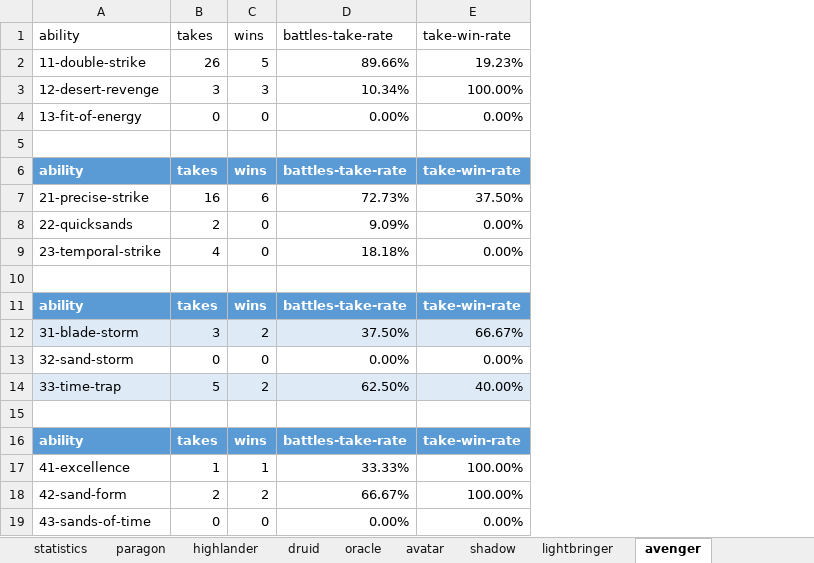
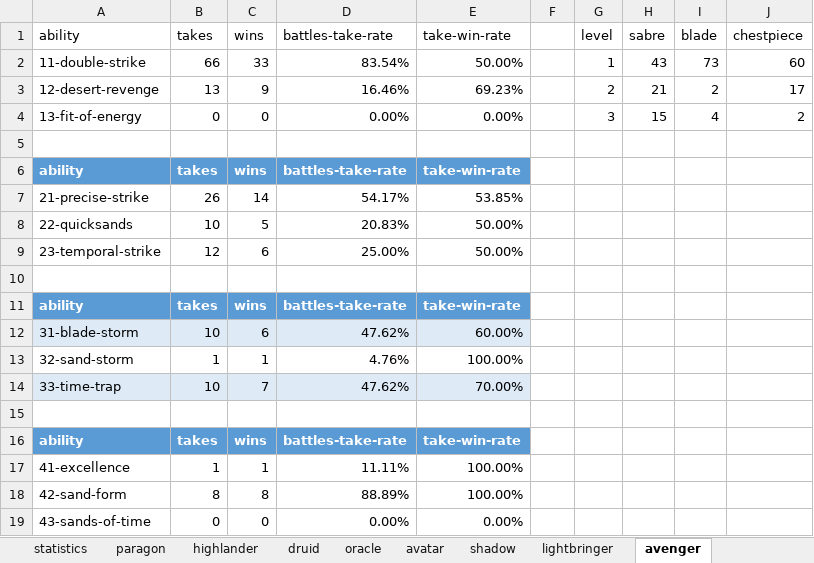
Before and after one commit to losferwords/astaria-bot-backend, an Excel workbook: statistics.xlsx, sheet avenger, drawn as a sheet; values as stored, in another font and other column widths than the file's, no borders; table styles not drawn; removed rows and columns are numbered as before the commit, all else as after; the diff names each change by its address in the sheet, - before the commit and + after, or states it on an @@ line.

```diff
--- a/statistics.xlsx (sheet avenger)
+++ b/statistics.xlsx (sheet avenger)
+column F, empty
+column G (level), row 4: 3
+column H (sabre), row 4: 15
+column I (blade), row 4: 4
+column J (chestpiece), row 4: 2
-row 2: 11-double-strike | 26 | 5 | 89.66% | 19.23%
-row 3: 12-desert-revenge | 3 | 3 | 10.34% | 100.00%
+row 2: 11-double-strike | 66 | 33 | 83.54% | 50.00% |  | 1 | 43 | 73 | 60
+row 3: 12-desert-revenge | 13 | 9 | 16.46% | 69.23% |  | 2 | 21 | 2 | 17
-row 7: 21-precise-strike | 16 | 6 | 72.73% | 37.50%
-row 8: 22-quicksands | 2 | 0 | 9.09% | 0.00%
-row 9: 23-temporal-strike | 4 | 0 | 18.18% | 0.00%
+row 7: 21-precise-strike | 26 | 14 | 54.17% | 53.85%
+row 8: 22-quicksands | 10 | 5 | 20.83% | 50.00%
+row 9: 23-temporal-strike | 12 | 6 | 25.00% | 50.00%
-row 12: 31-blade-storm | 3 | 2 | 37.50% | 66.67%
-row 13: 32-sand-storm | 0 | 0 | 0.00% | 0.00%
-row 14: 33-time-trap | 5 | 2 | 62.50% | 40.00%
+row 12: 31-blade-storm | 10 | 6 | 47.62% | 60.00%
+row 13: 32-sand-storm | 1 | 1 | 4.76% | 100.00%
+row 14: 33-time-trap | 10 | 7 | 47.62% | 70.00%
-D17 (battles-take-rate): 33.33%
+D17 (battles-take-rate): 11.11%
-B18 (takes): 2
+B18 (takes): 8
-C18 (wins): 2
+C18 (wins): 8
-D18 (battles-take-rate): 66.67%
+D18 (battles-take-rate): 88.89%
```
Also changed, not shown: sheet 0, sheet 1, sheet 0-statistics, sheet highlander, sheet 1-statistics, sheet druid, 6 more sheets, hidden cells, 3 other files.
